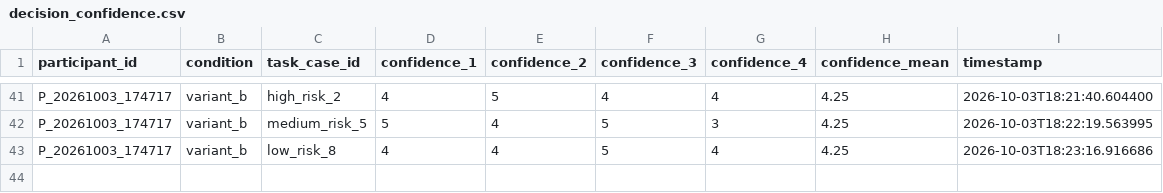
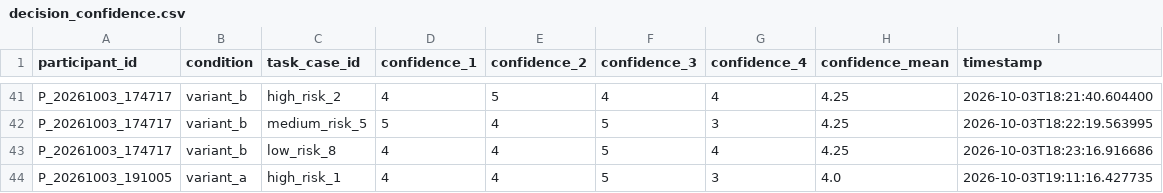
Before and after one commit to tylertgb/mphil_thesis_project, a CSV file: study_data/decision_confidence.csv, drawn as a sheet; only a part is shown, gaps mark what is left out; the diff names each change by its address in the sheet, - before the commit and + after, or states it on an @@ line.

Commit message:
Update study_data/decision_confidence.csv - 2026-10-03 19:11:16

```diff
--- a/study_data/decision_confidence.csv
+++ b/study_data/decision_confidence.csv
+row 44: P_20261003_191005 | variant_a | high_risk_1 | 4 | 4 | 5 | 3 | 4.0 | 2026-10-03T19:11:16.427735
```
